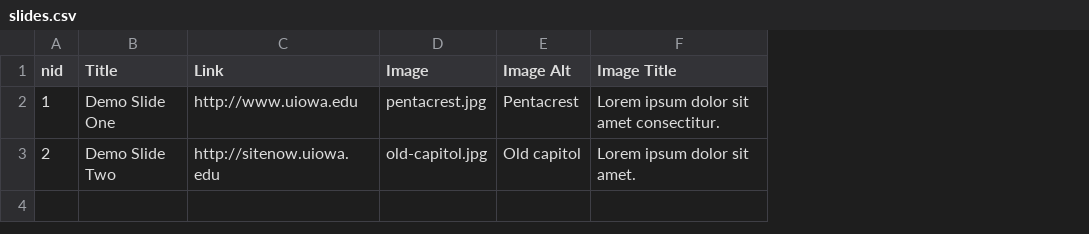
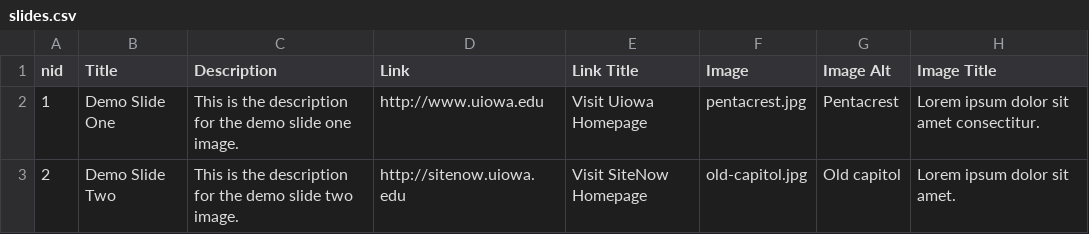
Before and after one commit to jzhang113/sitenow_featured_slider, a CSV file: sitenow_featured_slider_content/import/slides.csv, drawn as a sheet; the diff names each change by its address in the sheet, - before the commit and + after, or states it on an @@ line.

Commit message:
added new fields for description and link title to import

```diff
--- a/sitenow_featured_slider_content/import/slides.csv
+++ b/sitenow_featured_slider_content/import/slides.csv
+column C (Description), rows 2-3: This is the description for the demo slide one image. | This is the description for the demo slide two image.
+column E (Link Title), rows 2-3: Visit Uiowa Homepage | Visit SiteNow Homepage
```
Also changed, not shown: 1 other file.
